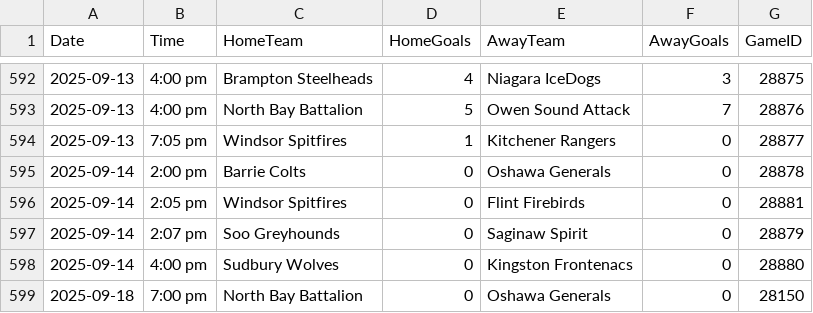
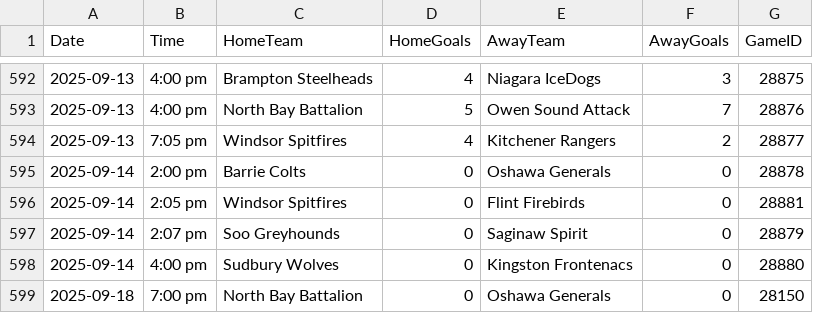
Before and after one commit to NoahCornish/ohlpredictor, a CSV file: docs/OHL_SCHEDULE/OHL_Schedule_2024_2025.csv, drawn as a sheet; only a part is shown, gaps mark what is left out.

```diff
--- a/docs/OHL_SCHEDULE/OHL_Schedule_2024_2025.csv
+++ b/docs/OHL_SCHEDULE/OHL_Schedule_2024_2025.csv
@@ -593,3 +593,3 @@ Date,Time,HomeTeam,HomeGoals,AwayTeam,AwayGoals,GameID
 2025-09-13,4:00 pm,North Bay Battalion,5,Owen Sound Attack,7,28876
-2025-09-13,7:05 pm,Windsor Spitfires,1,Kitchener Rangers,0,28877
+2025-09-13,7:05 pm,Windsor Spitfires,4,Kitchener Rangers,2,28877
 2025-09-14,2:00 pm,Barrie Colts,0,Oshawa Generals,0,28878
```
Also changed, not shown: 1 other file.
